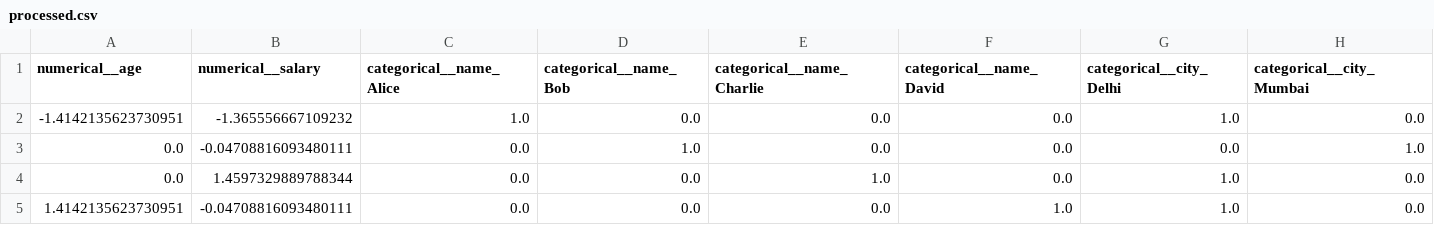
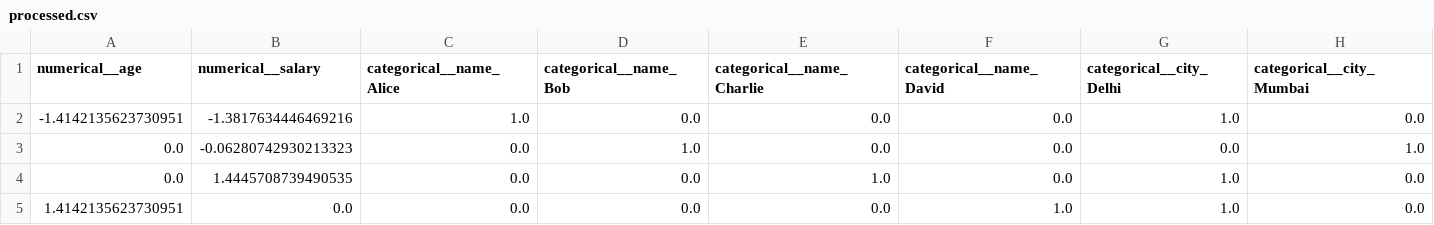
Before and after one commit to Ganesh07A/mlprep, a CSV file: data/processed.csv, drawn as a sheet.

```diff
--- a/data/processed.csv
+++ b/data/processed.csv
@@ -1,5 +1,5 @@
 numerical__age,numerical__salary,categorical__name_Alice,categorical__name_Bob,categorical__name_Charlie,categorical__name_David,categorical__city_Delhi,categorical__city_Mumbai
--1.4142135623730951,-1.365556667109232,1.0,0.0,0.0,0.0,1.0,0.0
-0.0,-0.04708816093480111,0.0,1.0,0.0,0.0,0.0,1.0
-0.0,1.4597329889788344,0.0,0.0,1.0,0.0,1.0,0.0
-1.4142135623730951,-0.04708816093480111,0.0,0.0,0.0,1.0,1.0,0.0
+-1.4142135623730951,-1.3817634446469216,1.0,0.0,0.0,0.0,1.0,0.0
+0.0,-0.06280742930213323,0.0,1.0,0.0,0.0,0.0,1.0
+0.0,1.4445708739490535,0.0,0.0,1.0,0.0,1.0,0.0
+1.4142135623730951,0.0,0.0,0.0,0.0,1.0,1.0,0.0
```
Also changed, not shown: 18 other files.
